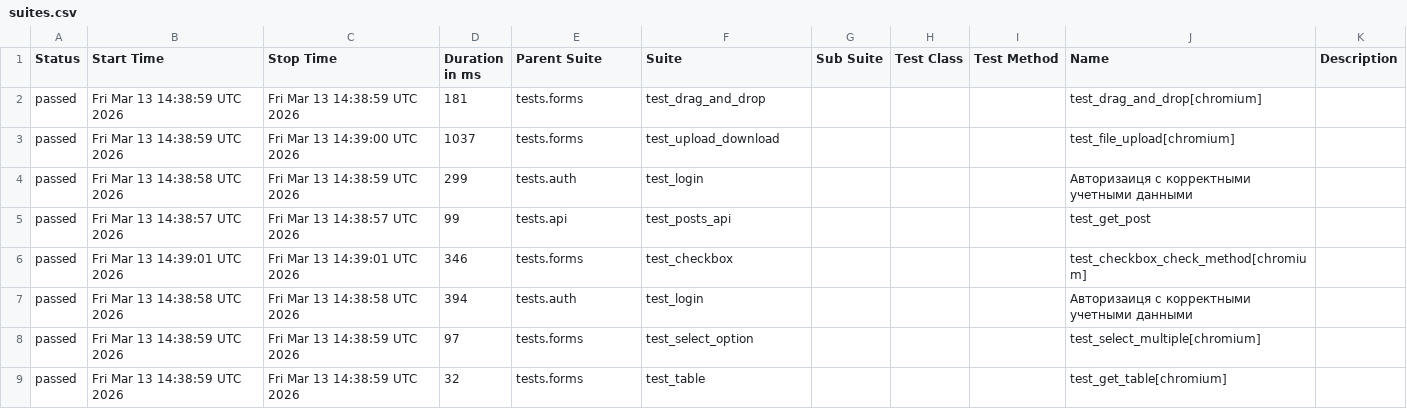
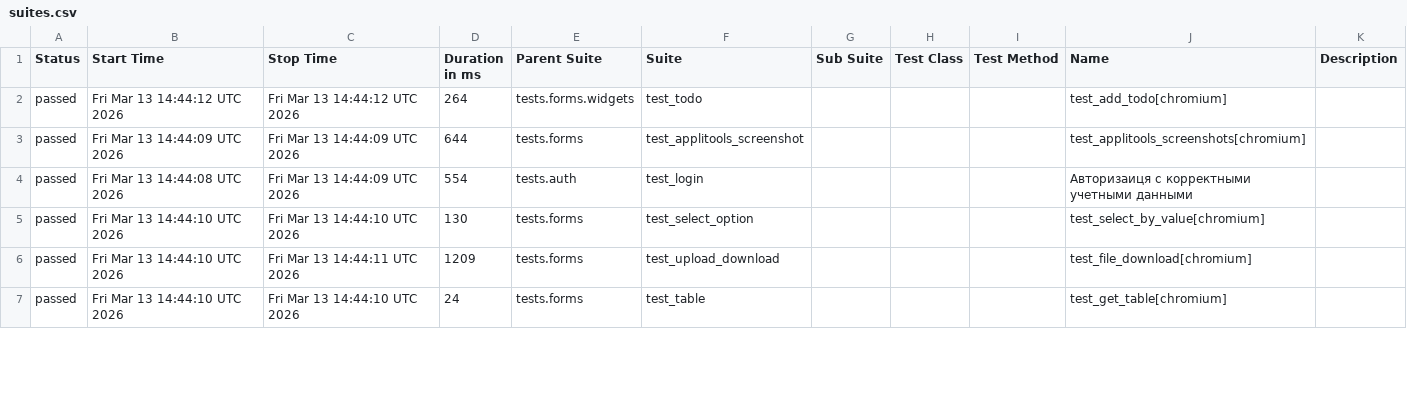
Before and after one commit to kami-no-hikari/Playwright, a CSV file: data/suites.csv, drawn as a sheet; only a part is shown; the diff covers the shown part only.

```diff
--- a/data/suites.csv
+++ b/data/suites.csv
@@ -1,9 +1,7 @@
 "Status","Start Time","Stop Time","Duration in ms","Parent Suite","Suite","Sub Suite","Test Class","Test Method","Name","Description"
-"passed","Fri Mar 13 14:38:59 UTC 2026","Fri Mar 13 14:38:59 UTC 2026","181","tests.forms","test_drag_and_drop","","","","test_drag_and_drop[chromium]",""
-"passed","Fri Mar 13 14:38:59 UTC 2026","Fri Mar 13 14:39:00 UTC 2026","1037","tests.forms","test_upload_download","","","","test_file_upload[chromium]",""
-"passed","Fri Mar 13 14:38:58 UTC 2026","Fri Mar 13 14:38:59 UTC 2026","299","tests.auth","test_login","","","","Авторизаиця с корректными учетными данными",""
-"passed","Fri Mar 13 14:38:57 UTC 2026","Fri Mar 13 14:38:57 UTC 2026","99","tests.api","test_posts_api","","","","test_get_post",""
-"passed","Fri Mar 13 14:39:01 UTC 2026","Fri Mar 13 14:39:01 UTC 2026","346","tests.forms","test_сheckbox","","","","test_checkbox_check_method[chromium]",""
-"passed","Fri Mar 13 14:38:58 UTC 2026","Fri Mar 13 14:38:58 UTC 2026","394","tests.auth","test_login","","","","Авторизаиця с корректными учетными данными",""
-"passed","Fri Mar 13 14:38:59 UTC 2026","Fri Mar 13 14:38:59 UTC 2026","97","tests.forms","test_select_option","","","","test_select_multiple[chromium]",""
-"passed","Fri Mar 13 14:38:59 UTC 2026","Fri Mar 13 14:38:59 UTC 2026","32","tests.forms","test_table","","","","test_get_table[chromium]",""
+"passed","Fri Mar 13 14:44:12 UTC 2026","Fri Mar 13 14:44:12 UTC 2026","264","tests.forms.widgets","test_todo","","","","test_add_todo[chromium]",""
+"passed","Fri Mar 13 14:44:09 UTC 2026","Fri Mar 13 14:44:09 UTC 2026","644","tests.forms","test_applitools_screenshot","","","","test_applitools_screenshots[chromium]",""
+"passed","Fri Mar 13 14:44:08 UTC 2026","Fri Mar 13 14:44:09 UTC 2026","554","tests.auth","test_login","","","","Авторизаиця с корректными учетными данными",""
+"passed","Fri Mar 13 14:44:10 UTC 2026","Fri Mar 13 14:44:10 UTC 2026","130","tests.forms","test_select_option","","","","test_select_by_value[chromium]",""
+"passed","Fri Mar 13 14:44:10 UTC 2026","Fri Mar 13 14:44:11 UTC 2026","1209","tests.forms","test_upload_download","","","","test_file_download[chromium]",""
+"passed","Fri Mar 13 14:44:10 UTC 2026","Fri Mar 13 14:44:10 UTC 2026","24","tests.forms","test_table","","","","test_get_table[chromium]",""
```
Also changed, not shown: 3 added rows, 1 removed row and 33 edited cells elsewhere in this file, data/behaviors.csv, 47 other files.
